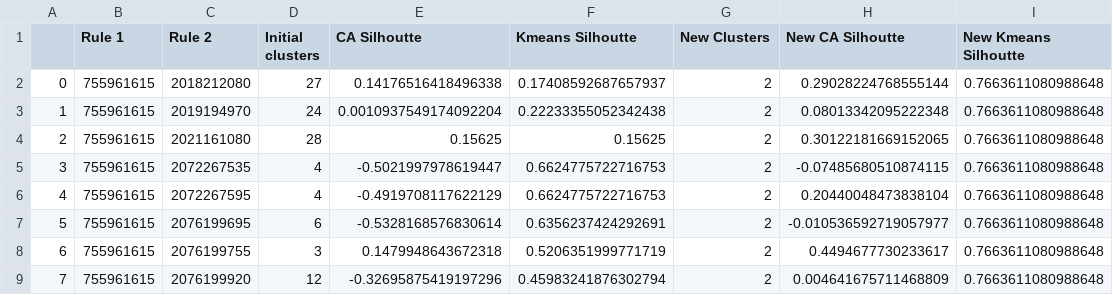
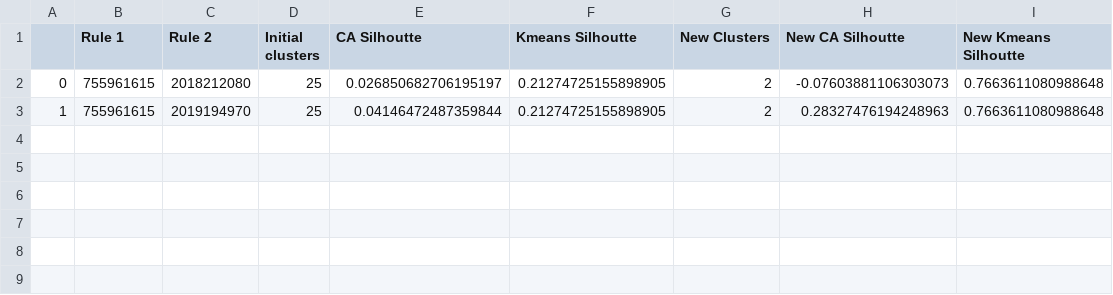
Before and after one commit to Viswonathan06/Reversible-Cellular-Automata-Clustering, a CSV file: Results/Exhaustive Search/Entropy Based Hash/Thread_2.csv, drawn as a sheet.

```diff
--- a/Results/Exhaustive Search/Entropy Based Hash/Thread_2.csv
+++ b/Results/Exhaustive Search/Entropy Based Hash/Thread_2.csv
@@ -1,9 +1,3 @@
 ,Rule 1,Rule 2,Initial clusters,CA Silhoutte,Kmeans Silhoutte,New Clusters,New CA Silhoutte,New Kmeans Silhoutte
-0,755961615,2018212080,27,0.14176516418496338,0.17408592687657937,2,0.29028224768555144,0.7663611080988648
-1,755961615,2019194970,24,0.0010937549174092204,0.22233355052342438,2,0.08013342095222348,0.7663611080988648
-2,755961615,2021161080,28,0.15625,0.15625,2,0.30122181669152065,0.7663611080988648
-3,755961615,2072267535,4,-0.5021997978619447,0.6624775722716753,2,-0.07485680510874115,0.7663611080988648
-4,755961615,2072267595,4,-0.4919708117622129,0.6624775722716753,2,0.20440048473838104,0.7663611080988648
-5,755961615,2076199695,6,-0.5328168576830614,0.6356237424292691,2,-0.010536592719057977,0.7663611080988648
-6,755961615,2076199755,3,0.1479948643672318,0.5206351999771719,2,0.4494677730233617,0.7663611080988648
-7,755961615,2076199920,12,-0.32695875419197296,0.45983241876302794,2,0.004641675711468809,0.7663611080988648
+0,755961615,2018212080,25,0.026850682706195197,0.21274725155898905,2,-0.07603881106303073,0.7663611080988648
+1,755961615,2019194970,25,0.04146472487359844,0.21274725155898905,2,0.28327476194248963,0.7663611080988648
```
Also changed, not shown: Results/Exhaustive Search/Entropy Based Hash/Thread_1.csv, Results/Exhaustive Search/Entropy Based Hash/Thread_3.csv, 5 other files.
